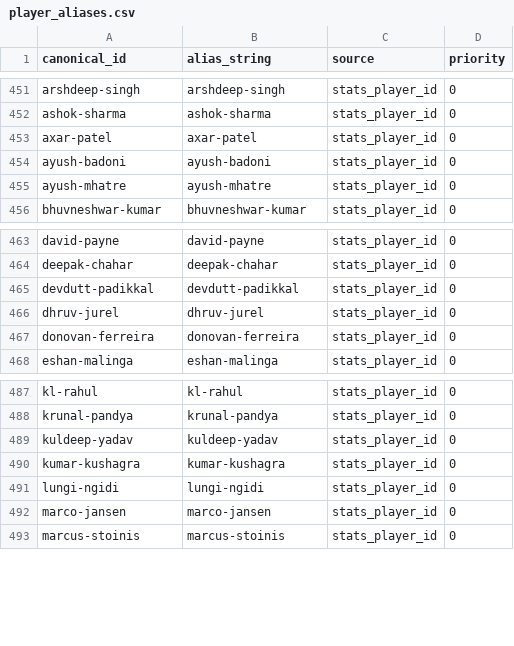
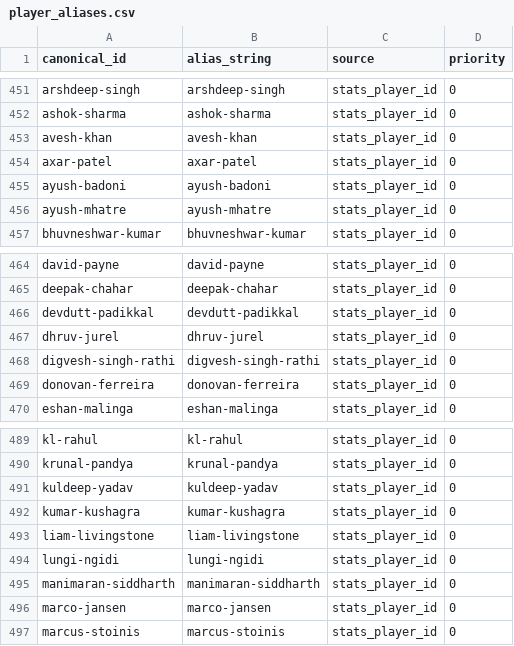
Before and after one commit to Jaymehta45/Sabermetric-IPL-Prediction-, a CSV file: data/processed/player_aliases.csv, drawn as a sheet; only a part is shown, gaps mark what is left out.

```diff
--- a/data/processed/player_aliases.csv
+++ b/data/processed/player_aliases.csv
@@ -452,2 +452,3 @@ arshdeep-singh,arshdeep-singh,stats_player_id,0
 ashok-sharma,ashok-sharma,stats_player_id,0
+avesh-khan,avesh-khan,stats_player_id,0
 axar-patel,axar-patel,stats_player_id,0
@@ -466,2 +467,3 @@ devdutt-padikkal,devdutt-padikkal,stats_player_id,0
 dhruv-jurel,dhruv-jurel,stats_player_id,0
+digvesh-singh-rathi,digvesh-singh-rathi,stats_player_id,0
 donovan-ferreira,donovan-ferreira,stats_player_id,0
@@ -490,3 +492,5 @@ kuldeep-yadav,kuldeep-yadav,stats_player_id,0
 kumar-kushagra,kumar-kushagra,stats_player_id,0
+liam-livingstone,liam-livingstone,stats_player_id,0
 lungi-ngidi,lungi-ngidi,stats_player_id,0
+manimaran-siddharth,manimaran-siddharth,stats_player_id,0
 marco-jansen,marco-jansen,stats_player_id,0
```
Also changed, not shown: data/processed/match_training_dataset.csv, data/processed/player_registry.csv, 10 other files.
